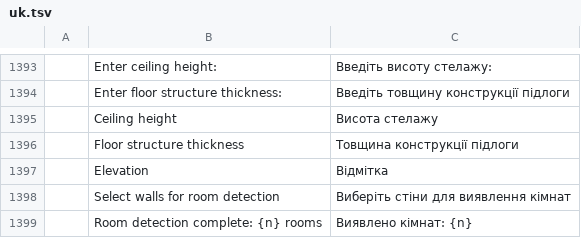
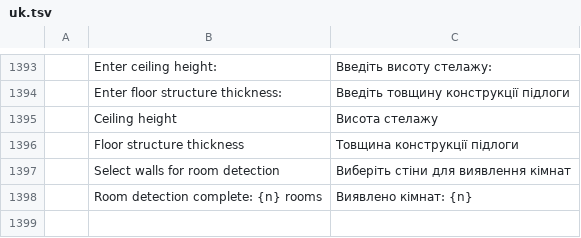
Before and after one commit to andydhamm/cadcraft, a TSV file: crates/ui-egui/src/i18n/uk.tsv, drawn as a sheet; only a part is shown, gaps mark what is left out.

```diff
--- a/crates/ui-egui/src/i18n/uk.tsv
+++ b/crates/ui-egui/src/i18n/uk.tsv
@@ -1396,3 +1396,2 @@
 	Floor structure thickness	Товщина конструкції підлоги
-	Elevation	Відмітка
 	Select walls for room detection	Виберіть стіни для виявлення кімнат
```
Also changed, not shown: 1 other file.
